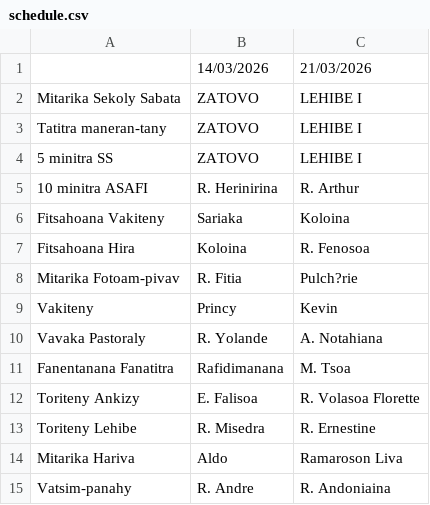
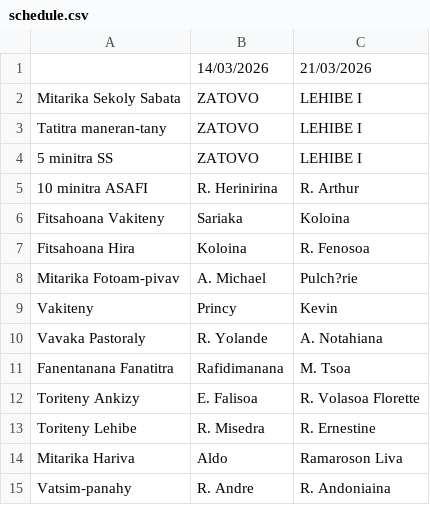
Before and after one commit to nainaw/fanompo2, a CSV file: schedule.csv, drawn as a sheet.

Commit message:
Update schedule from Google Sheets (10/03/2026 14:24:22)

```diff
--- a/schedule.csv
+++ b/schedule.csv
@@ -7,3 +7,3 @@
 "Fitsahoana Hira","Koloina","R. Fenosoa"
-"Mitarika Fotoam-pivav","R. Fitia","Pulch?rie"
+"Mitarika Fotoam-pivav","A. Michael","Pulch?rie"
 "Vakiteny","Princy","Kevin"
```
